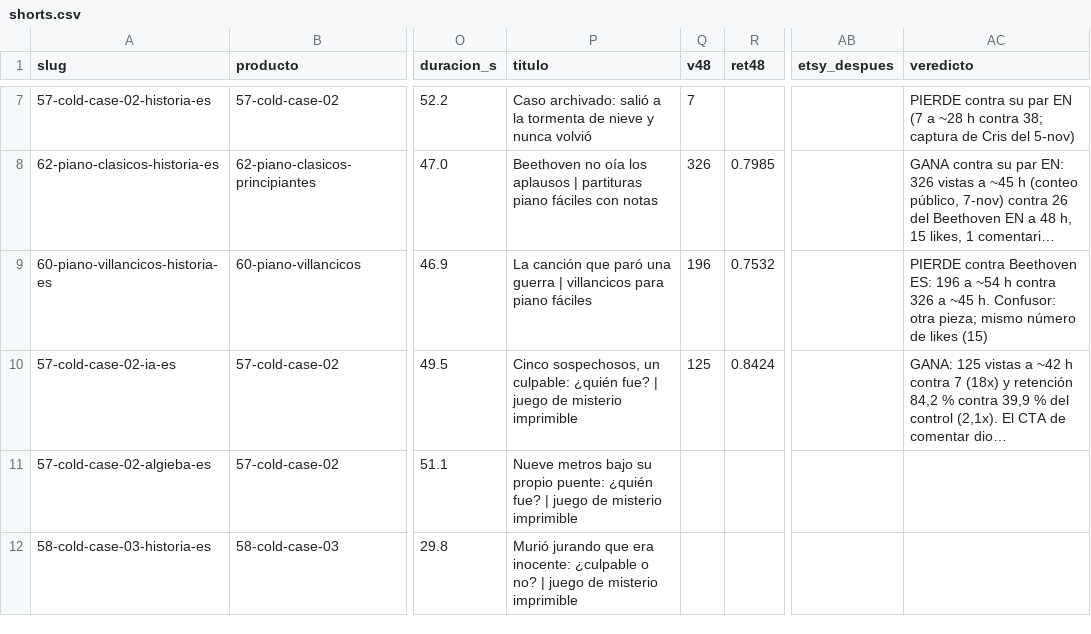
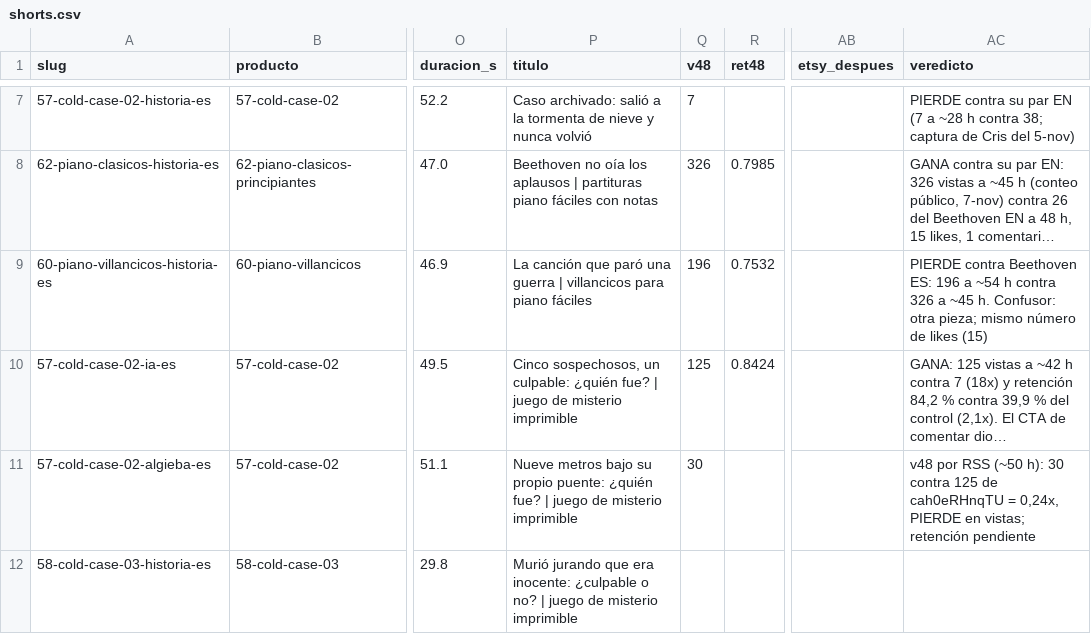
Before and after one commit to cdevidts/NLPAGE, a CSV file: docs/viral/shorts.csv, drawn as a sheet; only a part is shown, gaps mark what is left out; long unchanged cells end in …; the diff names each change by its address in the sheet, - before the commit and + after, or states it on an @@ line.

```diff
--- a/docs/viral/shorts.csv
+++ b/docs/viral/shorts.csv
-Q11 (v48): (empty)
+Q11 (v48): 30
-AC11 (veredicto): (empty)
+AC11 (veredicto): v48 por RSS (~50 h): 30 contra 125 de cah0eRHnqTU = 0,24x, PIERDE en vistas; retención pendiente
```
Also changed, not shown: 2 other files.
